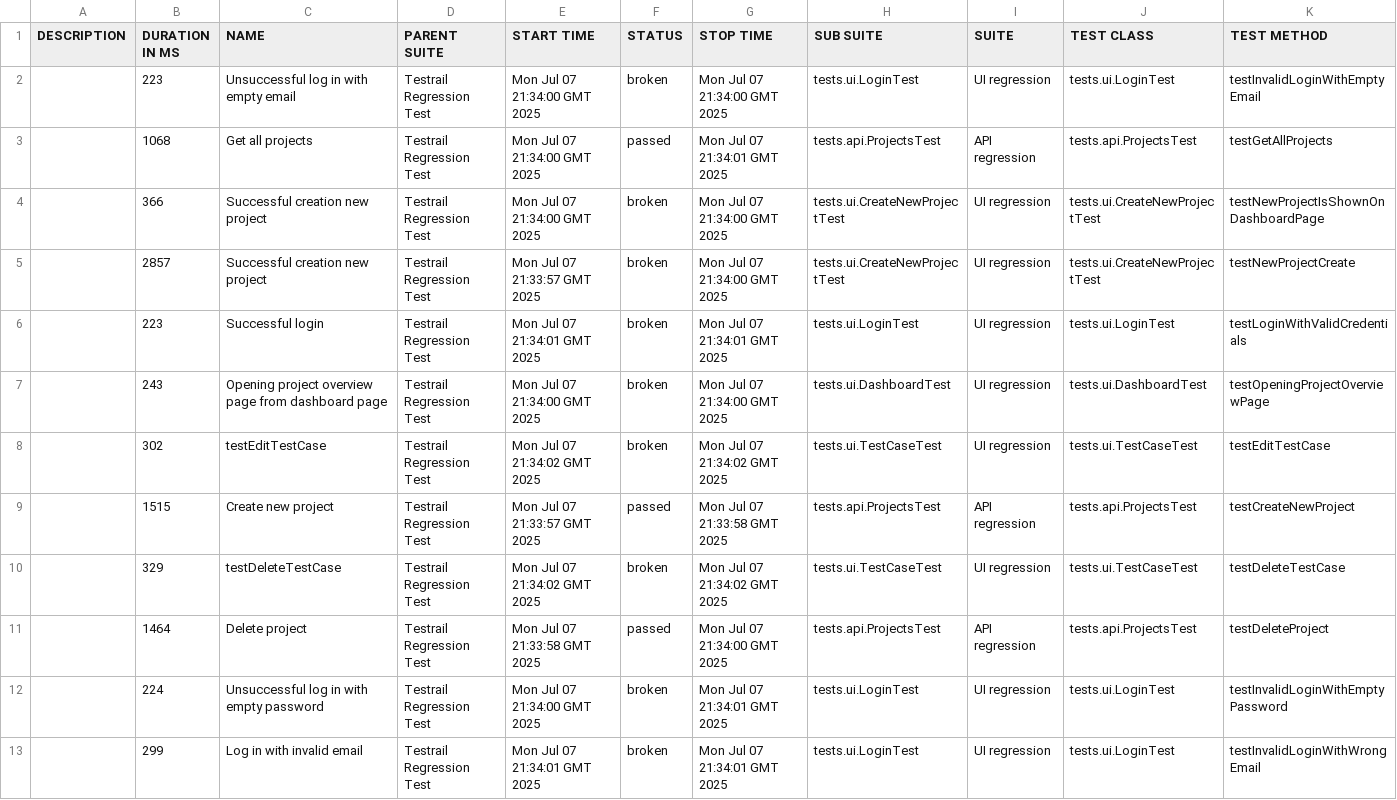
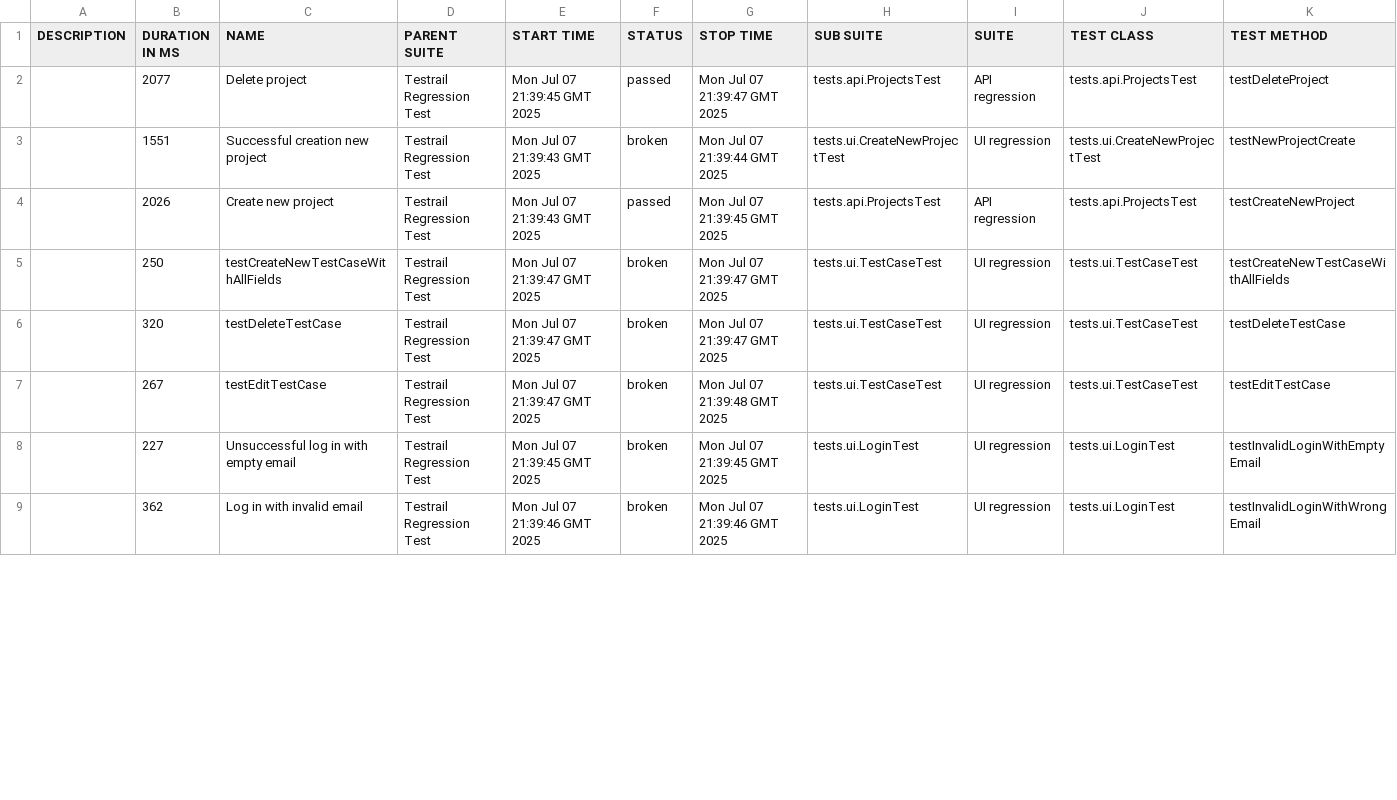
Before and after one commit to vitalichatyrka/TestRails, a CSV file: 16/data/suites.csv, drawn as a sheet; only a part is shown; the diff covers the shown part only.

```diff
--- a/16/data/suites.csv
+++ b/16/data/suites.csv
@@ -1,13 +1,9 @@
 "DESCRIPTION","DURATION IN MS","NAME","PARENT SUITE","START TIME","STATUS","STOP TIME","SUB SUITE","SUITE","TEST CLASS","TEST METHOD"
-"","223","Unsuccessful log in with empty email","Testrail Regression Test","Mon Jul 07 21:34:00 GMT 2025","broken","Mon Jul 07 21:34:00 GMT 2025","tests.ui.LoginTest","UI regression","tests.ui.LoginTest","testInvalidLoginWithEmptyEmail"
-"","1068","Get all projects","Testrail Regression Test","Mon Jul 07 21:34:00 GMT 2025","passed","Mon Jul 07 21:34:01 GMT 2025","tests.api.ProjectsTest","API regression","tests.api.ProjectsTest","testGetAllProjects"
-"","366","Successful creation new project","Testrail Regression Test","Mon Jul 07 21:34:00 GMT 2025","broken","Mon Jul 07 21:34:00 GMT 2025","tests.ui.CreateNewProjectTest","UI regression","tests.ui.CreateNewProjectTest","testNewProjectIsShownOnDashboardPage"
-"","2857","Successful creation new project","Testrail Regression Test","Mon Jul 07 21:33:57 GMT 2025","broken","Mon Jul 07 21:34:00 GMT 2025","tests.ui.CreateNewProjectTest","UI regression","tests.ui.CreateNewProjectTest","testNewProjectCreate"
-"","223","Successful login","Testrail Regression Test","Mon Jul 07 21:34:01 GMT 2025","broken","Mon Jul 07 21:34:01 GMT 2025","tests.ui.LoginTest","UI regression","tests.ui.LoginTest","testLoginWithValidCredentials"
-"","243","Opening project overview page from dashboard page","Testrail Regression Test","Mon Jul 07 21:34:00 GMT 2025","broken","Mon Jul 07 21:34:00 GMT 2025","tests.ui.DashboardTest","UI regression","tests.ui.DashboardTest","testOpeningProjectOverviewPage"
-"","302","testEditTestCase","Testrail Regression Test","Mon Jul 07 21:34:02 GMT 2025","broken","Mon Jul 07 21:34:02 GMT 2025","tests.ui.TestCaseTest","UI regression","tests.ui.TestCaseTest","testEditTestCase"
-"","1515","Create new project","Testrail Regression Test","Mon Jul 07 21:33:57 GMT 2025","passed","Mon Jul 07 21:33:58 GMT 2025","tests.api.ProjectsTest","API regression","tests.api.ProjectsTest","testCreateNewProject"
-"","329","testDeleteTestCase","Testrail Regression Test","Mon Jul 07 21:34:02 GMT 2025","broken","Mon Jul 07 21:34:02 GMT 2025","tests.ui.TestCaseTest","UI regression","tests.ui.TestCaseTest","testDeleteTestCase"
-"","1464","Delete project","Testrail Regression Test","Mon Jul 07 21:33:58 GMT 2025","passed","Mon Jul 07 21:34:00 GMT 2025","tests.api.ProjectsTest","API regression","tests.api.ProjectsTest","testDeleteProject"
-"","224","Unsuccessful log in with empty password","Testrail Regression Test","Mon Jul 07 21:34:00 GMT 2025","broken","Mon Jul 07 21:34:01 GMT 2025","tests.ui.LoginTest","UI regression","tests.ui.LoginTest","testInvalidLoginWithEmptyPassword"
-"","299","Log in with invalid email","Testrail Regression Test","Mon Jul 07 21:34:01 GMT 2025","broken","Mon Jul 07 21:34:01 GMT 2025","tests.ui.LoginTest","UI regression","tests.ui.LoginTest","testInvalidLoginWithWrongEmail"
+"","2077","Delete project","Testrail Regression Test","Mon Jul 07 21:39:45 GMT 2025","passed","Mon Jul 07 21:39:47 GMT 2025","tests.api.ProjectsTest","API regression","tests.api.ProjectsTest","testDeleteProject"
+"","1551","Successful creation new project","Testrail Regression Test","Mon Jul 07 21:39:43 GMT 2025","broken","Mon Jul 07 21:39:44 GMT 2025","tests.ui.CreateNewProjectTest","UI regression","tests.ui.CreateNewProjectTest","testNewProjectCreate"
+"","2026","Create new project","Testrail Regression Test","Mon Jul 07 21:39:43 GMT 2025","passed","Mon Jul 07 21:39:45 GMT 2025","tests.api.ProjectsTest","API regression","tests.api.ProjectsTest","testCreateNewProject"
+"","250","testCreateNewTestCaseWithAllFields","Testrail Regression Test","Mon Jul 07 21:39:47 GMT 2025","broken","Mon Jul 07 21:39:47 GMT 2025","tests.ui.TestCaseTest","UI regression","tests.ui.TestCaseTest","testCreateNewTestCaseWithAllFields"
+"","320","testDeleteTestCase","Testrail Regression Test","Mon Jul 07 21:39:47 GMT 2025","broken","Mon Jul 07 21:39:47 GMT 2025","tests.ui.TestCaseTest","UI regression","tests.ui.TestCaseTest","testDeleteTestCase"
+"","267","testEditTestCase","Testrail Regression Test","Mon Jul 07 21:39:47 GMT 2025","broken","Mon Jul 07 21:39:48 GMT 2025","tests.ui.TestCaseTest","UI regression","tests.ui.TestCaseTest","testEditTestCase"
+"","227","Unsuccessful log in with empty email","Testrail Regression Test","Mon Jul 07 21:39:45 GMT 2025","broken","Mon Jul 07 21:39:45 GMT 2025","tests.ui.LoginTest","UI regression","tests.ui.LoginTest","testInvalidLoginWithEmptyEmail"
+"","362","Log in with invalid email","Testrail Regression Test","Mon Jul 07 21:39:46 GMT 2025","broken","Mon Jul 07 21:39:46 GMT 2025","tests.ui.LoginTest","UI regression","tests.ui.LoginTest","testInvalidLoginWithWrongEmail"
```
Also changed, not shown: 4 added rows and 10 edited cells elsewhere in this file, 40 other files.
